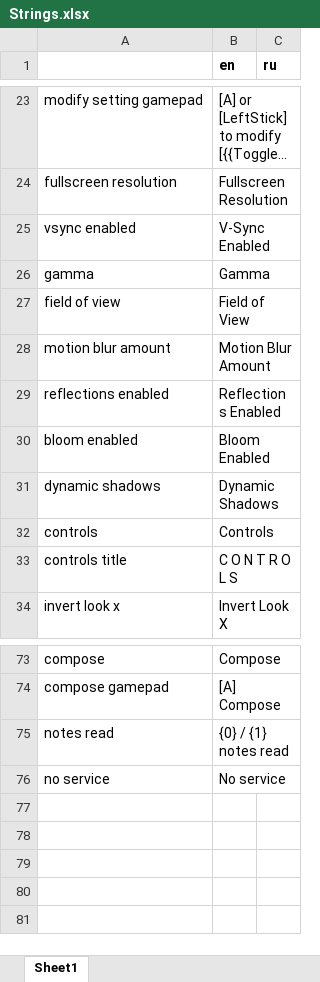
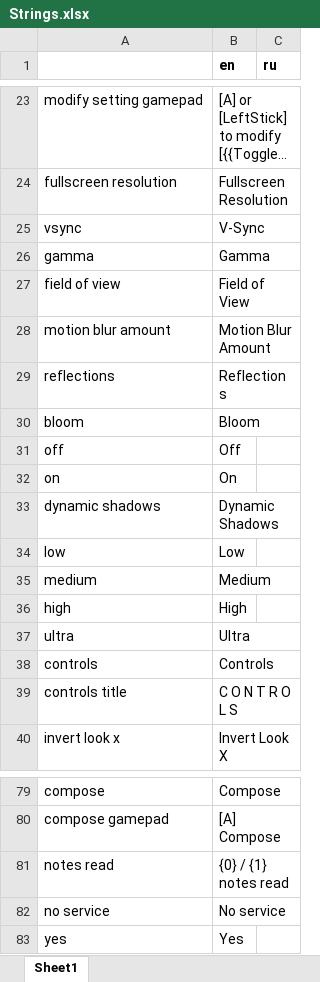
Before and after one commit to etodd/Lemma, an Excel workbook: Lemma/Content/Strings.xlsx, sheet Sheet1, drawn as a sheet; only a part is shown, gaps mark what is left out; long unchanged cells end in …; values as stored, in another font and other column widths than the file's, no borders; conditional formats not drawn; removed rows and columns are numbered as before the commit, all else as after; the diff names each change by its address in the sheet, - before the commit and + after, or states it on an @@ line.

Commit message:
Localize shadow and boolean menu options. Fix a bug that allowed invalid values for the shadow setting.

```diff
--- a/Lemma/Content/Strings.xlsx (sheet Sheet1)
+++ b/Lemma/Content/Strings.xlsx (sheet Sheet1)
-row 25: vsync enabled | V-Sync Enabled
+row 25: vsync | V-Sync
-row 29: reflections enabled | Reflections Enabled
-row 30: bloom enabled | Bloom Enabled
+row 29: reflections | Reflections
+row 30: bloom | Bloom
+row 31: off | Off
+row 32: on | On
+row 34: low | Low
+row 35: medium | Medium
+row 36: high | High
+row 37: ultra | Ultra
+row 83: yes | Yes
```
Also changed, not shown: 1 other file.
